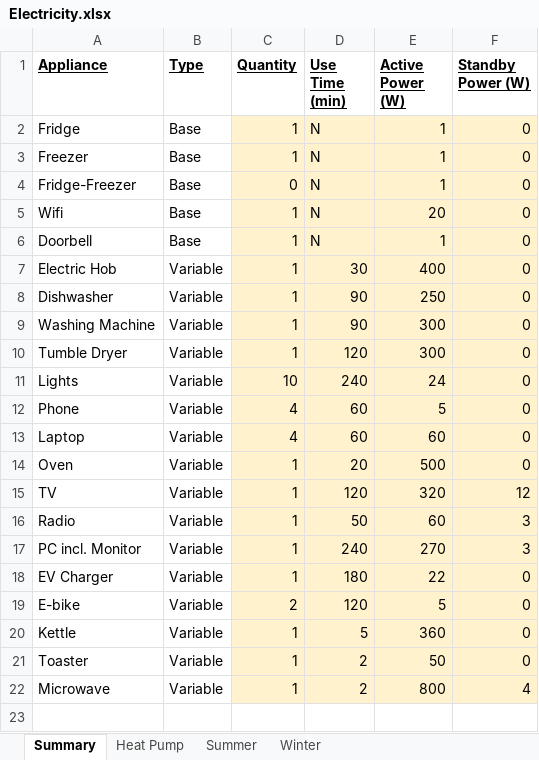
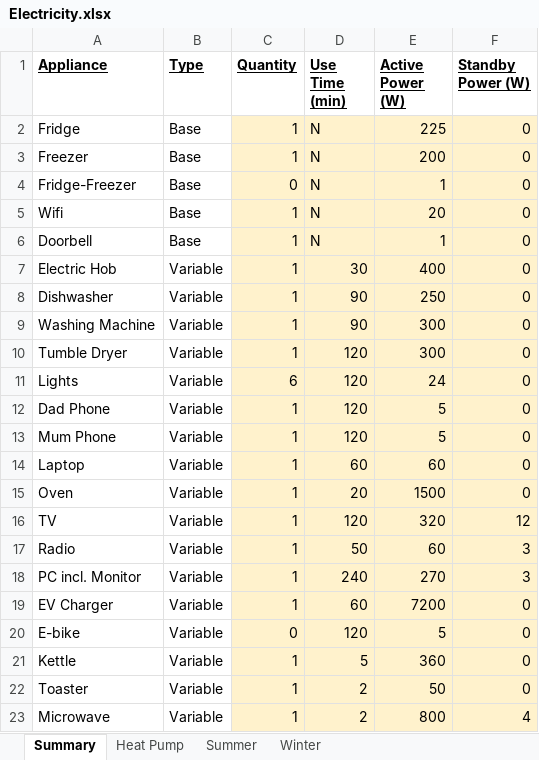
Before and after one commit to gerikcha/PHPP, an Excel workbook: Electricity.xlsx, sheet Summary, drawn as a sheet; values as stored, in another font and other column widths than the file's, no borders; addresses are those after the commit; the diff names each change by its address in the sheet, - before the commit and + after, or states it on an @@ line.

```diff
--- a/Electricity.xlsx (sheet Summary)
+++ b/Electricity.xlsx (sheet Summary)
-E2 (Active Power (W)): 1
+E2 (Active Power (W)): 225
-E3 (Active Power (W)): 1
+E3 (Active Power (W)): 200
-C11 (Quantity): 10
+C11 (Quantity): 6
-D11 (Use Time (min)): 240
+D11 (Use Time (min)): 120
-A12 (Appliance): Phone
+A12 (Appliance): Dad Phone
-C12 (Quantity): 4
+C12 (Quantity): 1
-D12 (Use Time (min)): 60
+D12 (Use Time (min)): 120
+row 13: Mum Phone | Variable | 1 | 120 | 5 | 0
-C14 (Quantity): 4
+C14 (Quantity): 1
-E15 (Active Power (W)): 500
+E15 (Active Power (W)): 1500
-D19 (Use Time (min)): 180
+D19 (Use Time (min)): 60
-E19 (Active Power (W)): 22
+E19 (Active Power (W)): 7200
-C20 (Quantity): 2
+C20 (Quantity): 0
```
Also changed, not shown: sheet Summer, DHW.xlsx, Financials.xlsx, 21 other files.
